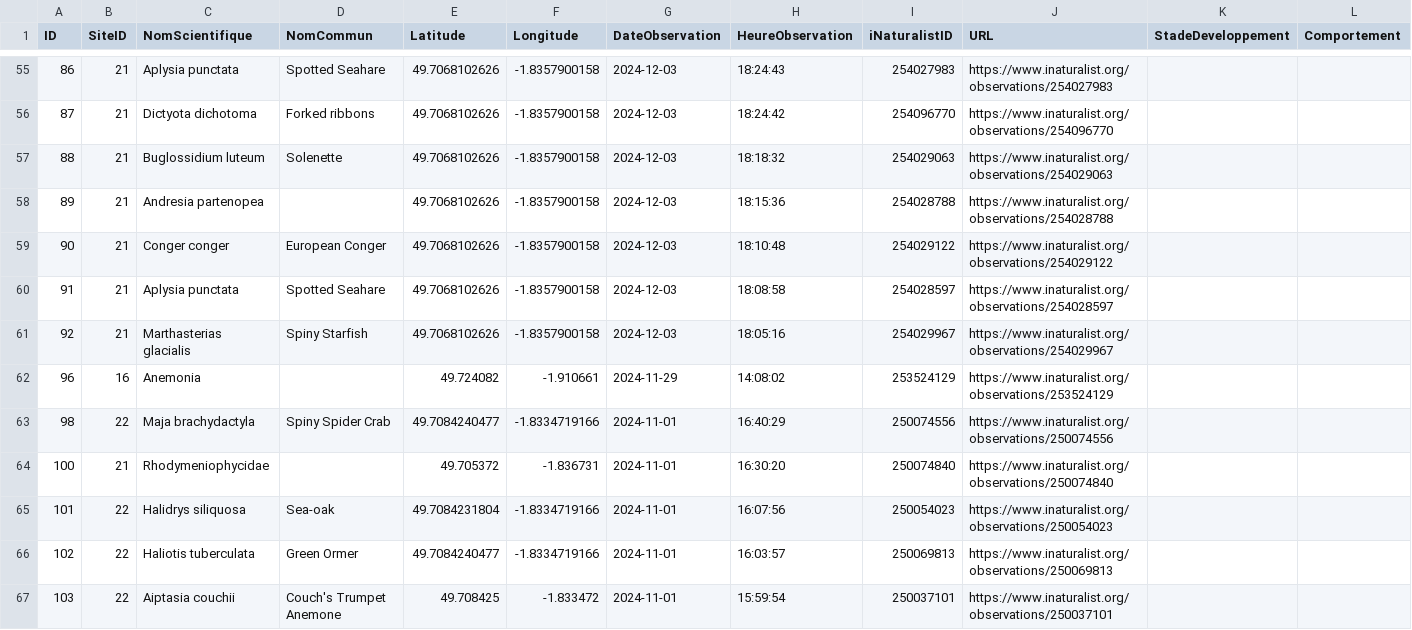
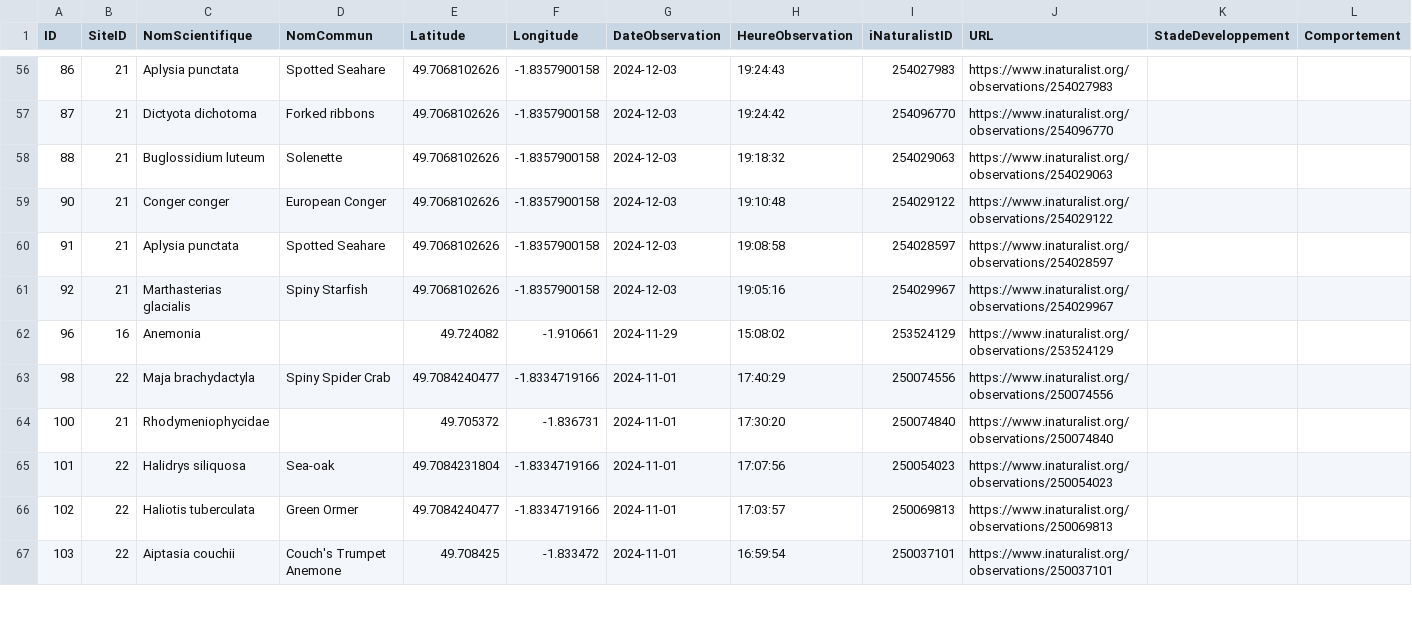
Before and after one commit to capouel50/nature-en-cotentin, a CSV file: data/observations/observations.csv, drawn as a sheet; only a part is shown, gaps mark what is left out; removed rows and columns are numbered as before the commit, all else as after; rows hold the shown columns only; the diff covers the shown part only; the diff names each change by its address in the sheet, - before the commit and + after, or states it on an @@ line.

Commit message:
Mise à jour des observations - 78 enregistrements (2025-04-01 18:02:49)

```diff
--- a/data/observations/observations.csv
+++ b/data/observations/observations.csv
-H56 (HeureObservation): 18:24:43
+H56 (HeureObservation): 19:24:43
-H57 (HeureObservation): 18:24:42
+H57 (HeureObservation): 19:24:42
-H58 (HeureObservation): 18:18:32
+H58 (HeureObservation): 19:18:32
-row 58: 89 | 21 | Andresia partenopea |  | 49.7068102626 | -1.8357900158 | 2024-12-03 | 18:15:36 | 254028788 | https://www.inaturalist.org/observations/254028788
-H59 (HeureObservation): 18:10:48
+H59 (HeureObservation): 19:10:48
-H60 (HeureObservation): 18:08:58
+H60 (HeureObservation): 19:08:58
-H61 (HeureObservation): 18:05:16
+H61 (HeureObservation): 19:05:16
-H62 (HeureObservation): 14:08:02
+H62 (HeureObservation): 15:08:02
-H63 (HeureObservation): 16:40:29
+H63 (HeureObservation): 17:40:29
-H64 (HeureObservation): 16:30:20
+H64 (HeureObservation): 17:30:20
-H65 (HeureObservation): 16:07:56
+H65 (HeureObservation): 17:07:56
-H66 (HeureObservation): 16:03:57
+H66 (HeureObservation): 17:03:57
-H67 (HeureObservation): 15:59:54
+H67 (HeureObservation): 16:59:54
```
Also changed, not shown: 1 added row and 65 edited cells elsewhere in this file.
